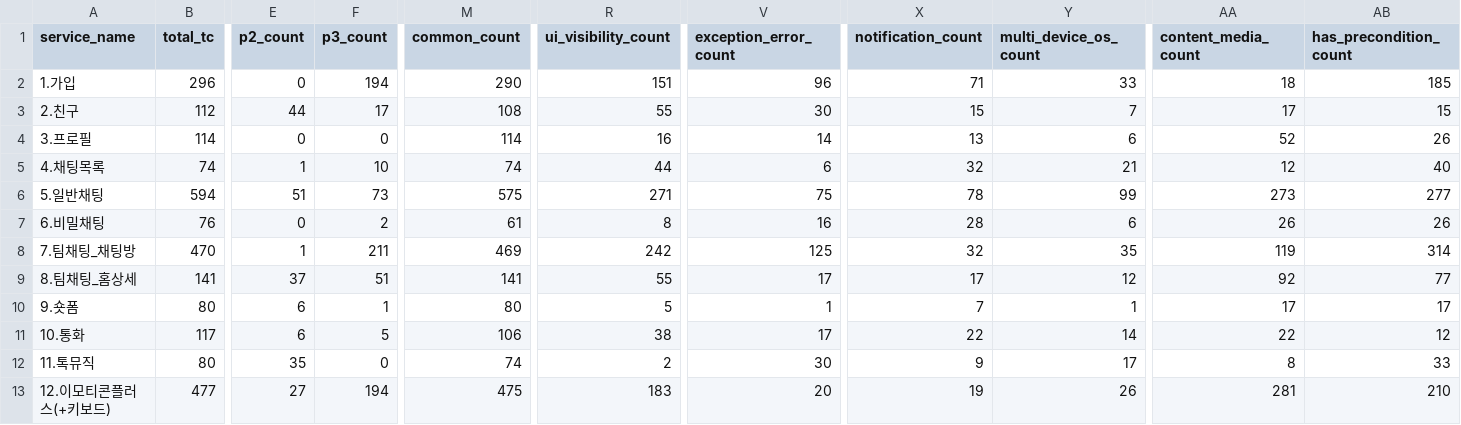
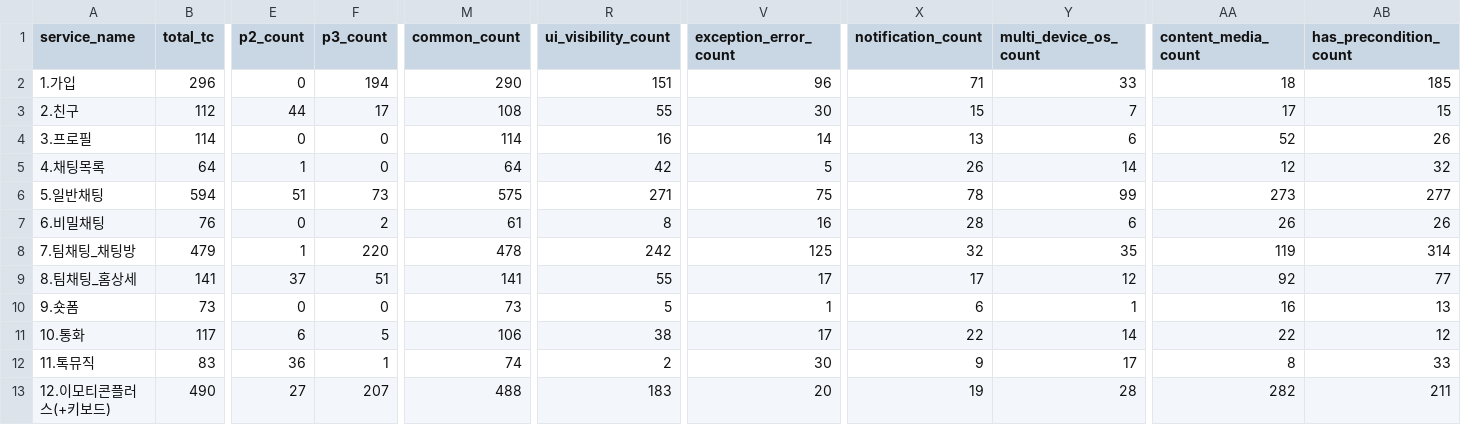
Before and after one commit to kinosms/QA-Integrity, a CSV file: output/service_summary.csv, drawn as a sheet; only a part is shown, gaps mark what is left out; the diff covers the shown part only; the diff names each change by its address in the sheet, - before the commit and + after, or states it on an @@ line.

```diff
--- a/output/service_summary.csv
+++ b/output/service_summary.csv
-B5 (total_tc): 74
+B5 (total_tc): 64
-F5 (p3_count): 10
+F5 (p3_count): 0
-M5 (common_count): 74
+M5 (common_count): 64
-R5 (ui_visibility_count): 44
+R5 (ui_visibility_count): 42
-V5 (exception_error_count): 6
+V5 (exception_error_count): 5
-X5 (notification_count): 32
+X5 (notification_count): 26
-Y5 (multi_device_os_count): 21
+Y5 (multi_device_os_count): 14
-AB5 (has_precondition_count): 40
+AB5 (has_precondition_count): 32
-B8 (total_tc): 470
+B8 (total_tc): 479
-F8 (p3_count): 211
+F8 (p3_count): 220
-M8 (common_count): 469
+M8 (common_count): 478
-B10 (total_tc): 80
+B10 (total_tc): 73
-E10 (p2_count): 6
+E10 (p2_count): 0
-F10 (p3_count): 1
+F10 (p3_count): 0
-M10 (common_count): 80
+M10 (common_count): 73
-X10 (notification_count): 7
+X10 (notification_count): 6
-AA10 (content_media_count): 17
+AA10 (content_media_count): 16
-AB10 (has_precondition_count): 17
+AB10 (has_precondition_count): 13
-B12 (total_tc): 80
+B12 (total_tc): 83
-E12 (p2_count): 35
+E12 (p2_count): 36
-F12 (p3_count): 0
+F12 (p3_count): 1
-B13 (total_tc): 477
+B13 (total_tc): 490
-F13 (p3_count): 194
+F13 (p3_count): 207
-M13 (common_count): 475
+M13 (common_count): 488
-Y13 (multi_device_os_count): 26
+Y13 (multi_device_os_count): 28
-AA13 (content_media_count): 281
+AA13 (content_media_count): 282
-AB13 (has_precondition_count): 210
+AB13 (has_precondition_count): 211
```
Also changed, not shown: 74 edited cells elsewhere in this file, output/attribute_summary.csv, output/precondition_summary.csv, 14 other files.
